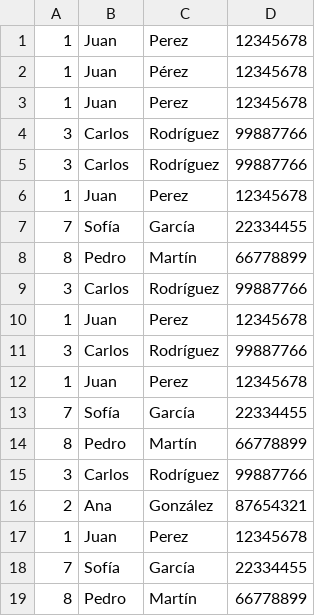
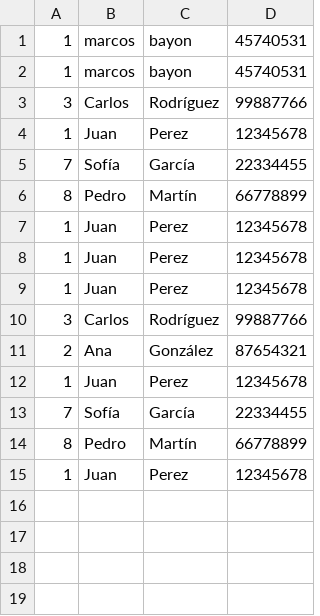
Before and after one commit to FeltonG/Academic-Management-System, a CSV file: src/main/java/ar/edu/utn/frbb/tup/persistence/dataCSV/alumnoDATA.csv, drawn as a sheet.

```diff
--- a/src/main/java/ar/edu/utn/frbb/tup/persistence/dataCSV/alumnoDATA.csv
+++ b/src/main/java/ar/edu/utn/frbb/tup/persistence/dataCSV/alumnoDATA.csv
@@ -1,5 +1,3 @@
-1,Juan,Perez,12345678
-1,Juan,Pérez,12345678
-1,Juan,Perez,12345678
-3,Carlos,Rodríguez,99887766
+1,marcos ,bayon ,45740531
+1,marcos ,bayon ,45740531
 3,Carlos,Rodríguez,99887766
@@ -8,8 +6,5 @@
 8,Pedro,Martín,66778899
-3,Carlos,Rodríguez,99887766
 1,Juan,Perez,12345678
-3,Carlos,Rodríguez,99887766
 1,Juan,Perez,12345678
-7,Sofía,García,22334455
-8,Pedro,Martín,66778899
+1,Juan,Perez,12345678
 3,Carlos,Rodríguez,99887766
@@ -19 +14,2 @@
 8,Pedro,Martín,66778899
+1,Juan,Perez,12345678
```
Also changed, not shown: src/main/java/ar/edu/utn/frbb/tup/persistence/dataCSV/carreraDATA.csv, 11 other files.
